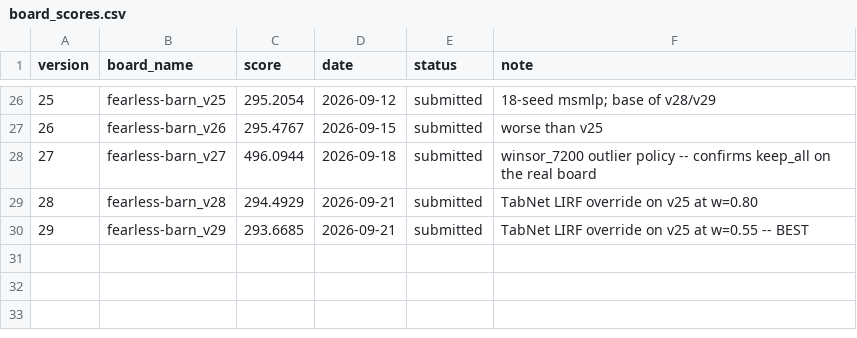
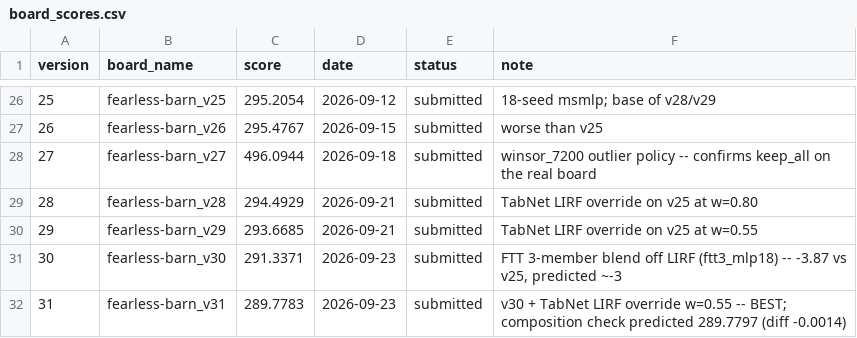
Before and after one commit to e-seet/fearless-barn, a CSV file: exploration/submissions/board_scores.csv, drawn as a sheet; only a part is shown, gaps mark what is left out.

```diff
--- a/exploration/submissions/board_scores.csv
+++ b/exploration/submissions/board_scores.csv
@@ -29,2 +29,4 @@ version,board_name,score,date,status,note
 28,fearless-barn_v28,294.4929,2026-09-21,submitted,TabNet LIRF override on v25 at w=0.80
-29,fearless-barn_v29,293.6685,2026-09-21,submitted,TabNet LIRF override on v25 at w=0.55 -- BEST
+29,fearless-barn_v29,293.6685,2026-09-21,submitted,TabNet LIRF override on v25 at w=0.55
+30,fearless-barn_v30,291.3371,2026-09-23,submitted,"FTT 3-member blend off LIRF (ftt3_mlp18) -- -3.87 vs v25, predicted ~-3"
+31,fearless-barn_v31,289.7783,2026-09-23,submitted,"v30 + TabNet LIRF override w=0.55 -- BEST; composition check predicted 289.7797 (diff -0.0014)"
```
Also changed, not shown: exploration/submissions/submissions.csv, 15 other files.
